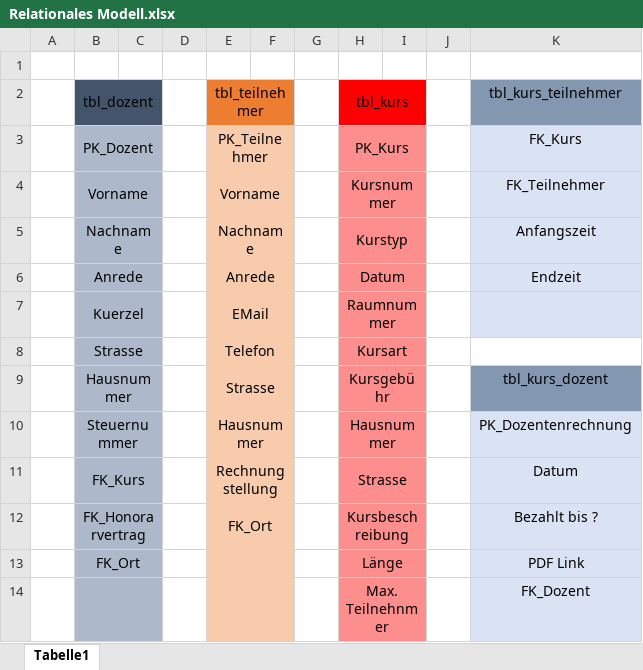
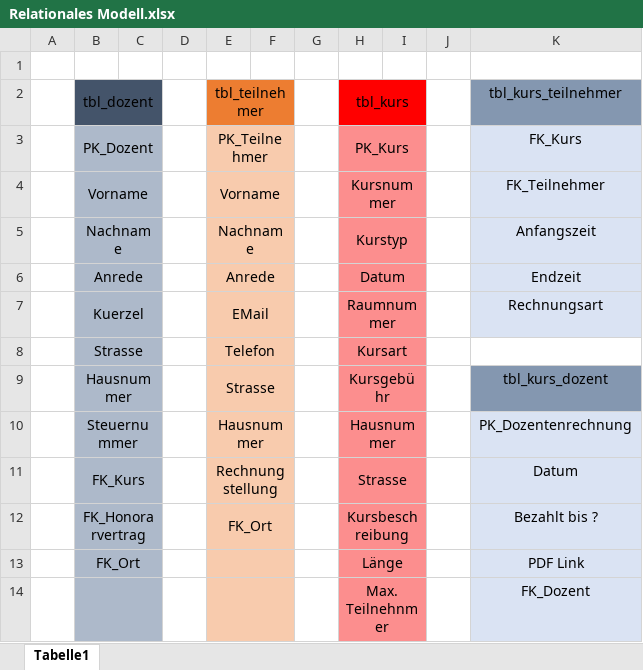
Before and after one commit to Inferno12360/DB_TAS, an Excel workbook: Relationales Modell.xlsx, sheet Tabelle1, drawn as a sheet; only a part is shown; values as stored, in another font and other column widths than the file's, no borders; the diff names each change by its address in the sheet, - before the commit and + after, or states it on an @@ line.

```diff
--- a/Relationales Modell.xlsx (sheet Tabelle1)
+++ b/Relationales Modell.xlsx (sheet Tabelle1)
-K7 (tbl_kurs_teilnehmer): (empty)
+K7 (tbl_kurs_teilnehmer): Rechnungsart
```
Also changed, not shown: 1 other file.
